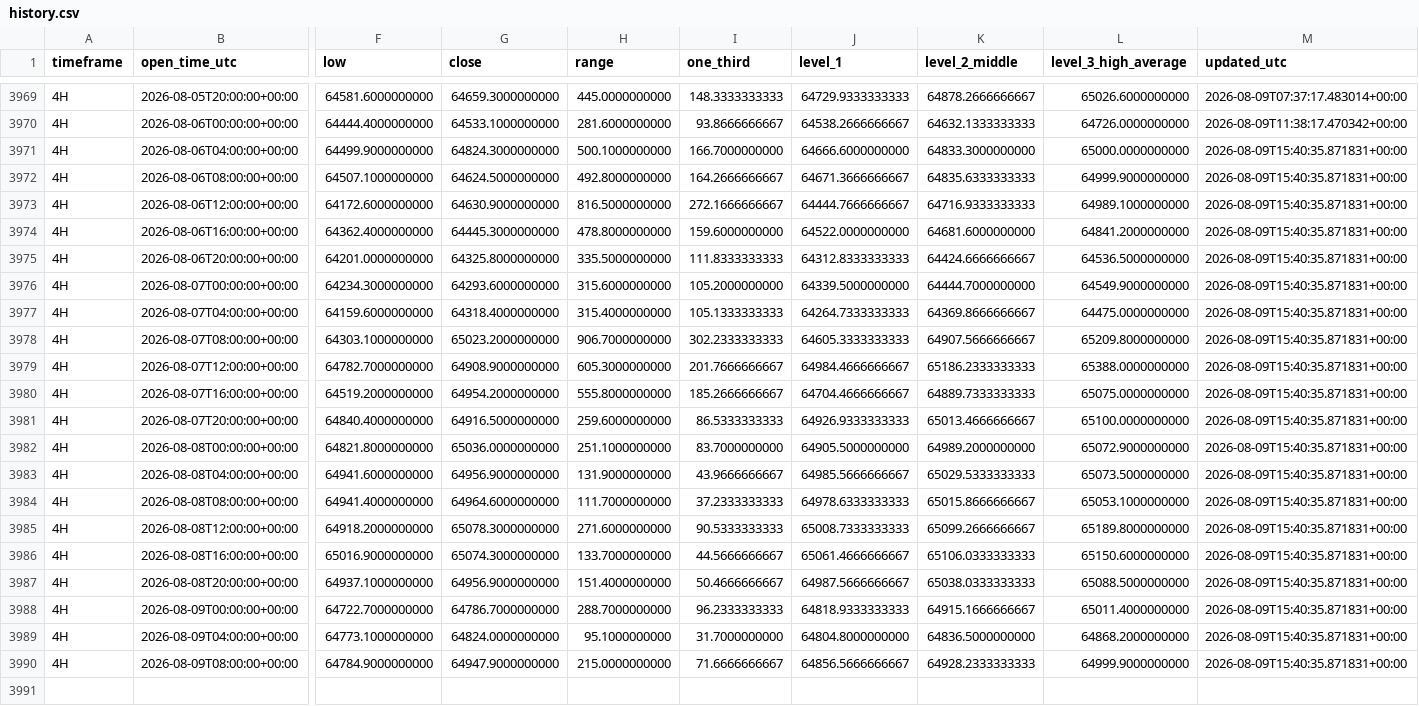
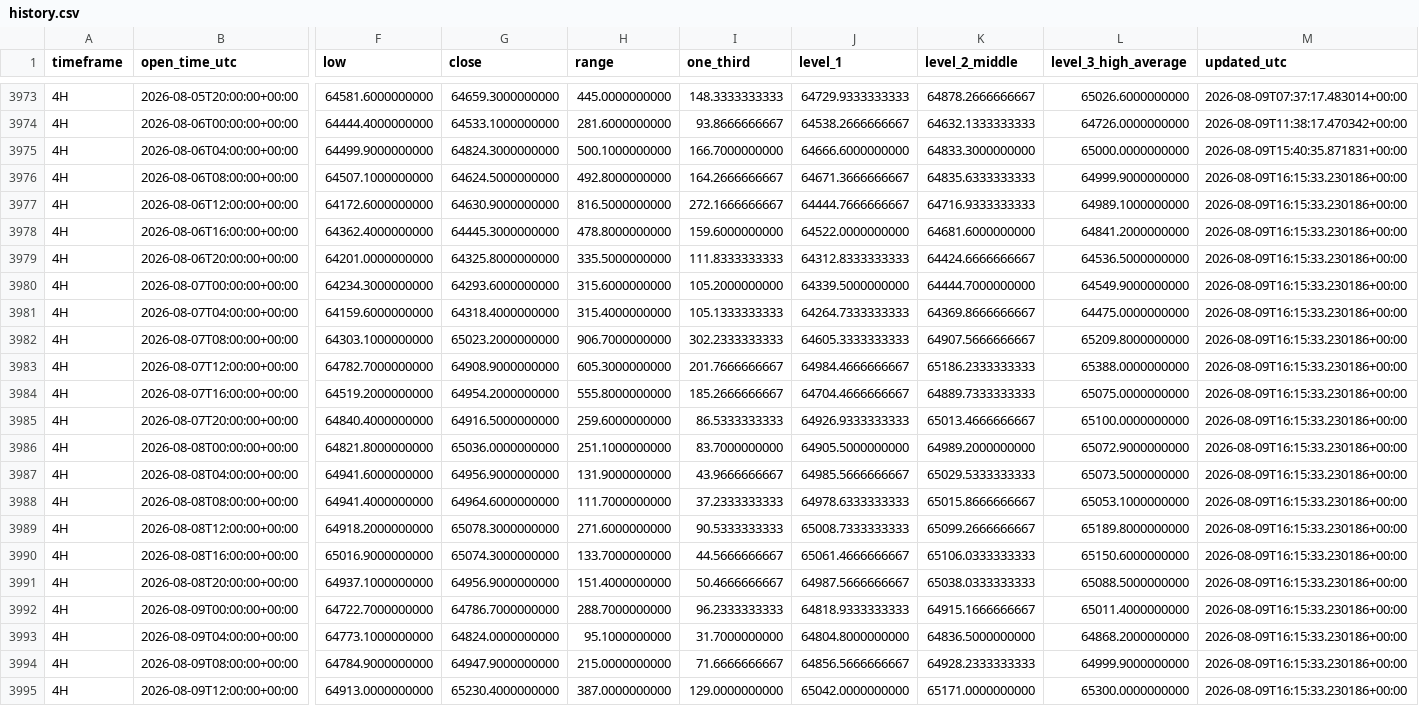
Before and after one commit to Einsteinmonkey/BTCRuleof3rds4hrs, a CSV file: results/history.csv, drawn as a sheet; only a part is shown, gaps mark what is left out; addresses are those after the commit; rows hold the shown columns only; the diff covers the shown part only; the diff names each change by its address in the sheet, - before the commit and + after, or states it on an @@ line.

```diff
--- a/results/history.csv
+++ b/results/history.csv
-M3976:M3994 (updated_utc): 2026-08-09T15:40:35.871831+00:00
+M3976:M3994 (updated_utc): 2026-08-09T16:15:33.230186+00:00
+row 3995: 4H | 2026-08-09T12:00:00+00:00 | 64913.0000000000 | 65230.4000000000 | 387.0000000000 | 129.0000000000 | 65042.0000000000 | 65171.0000000000 | 65300.0000000000 | 2026-08-09T16:15:33.230186+00:00
```
Also changed, not shown: 4 added rows and 56 edited cells elsewhere in this file, 5 other files.
